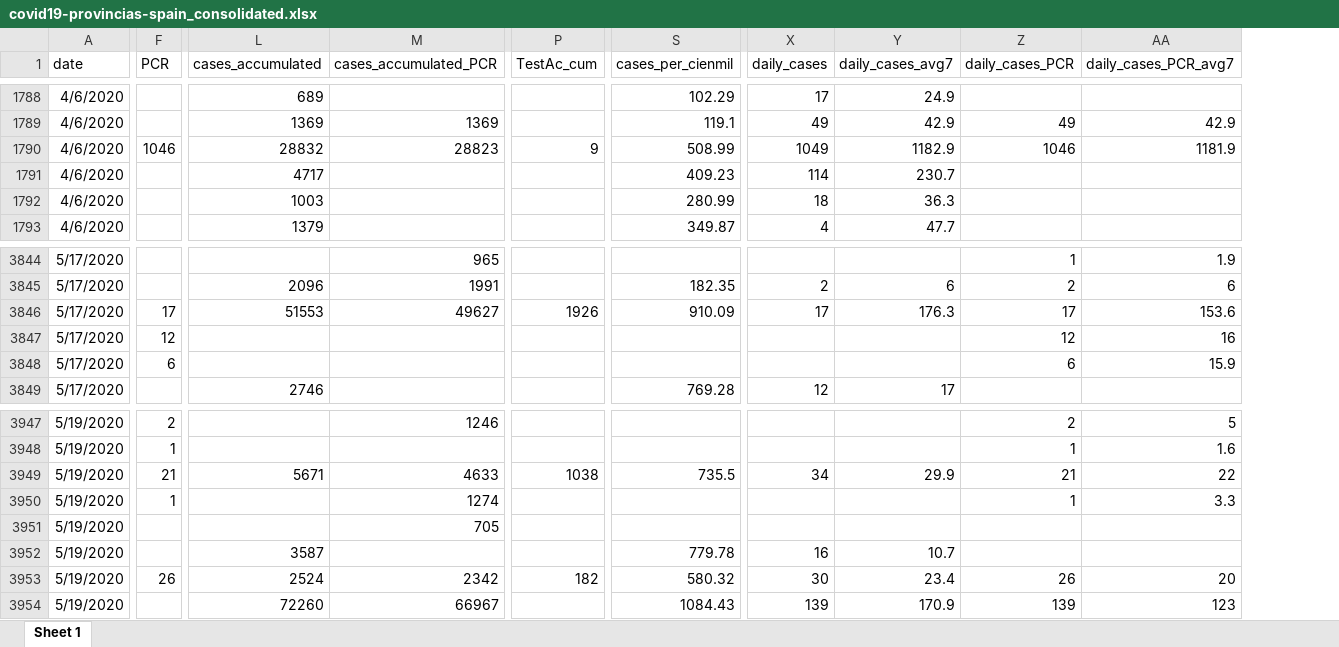
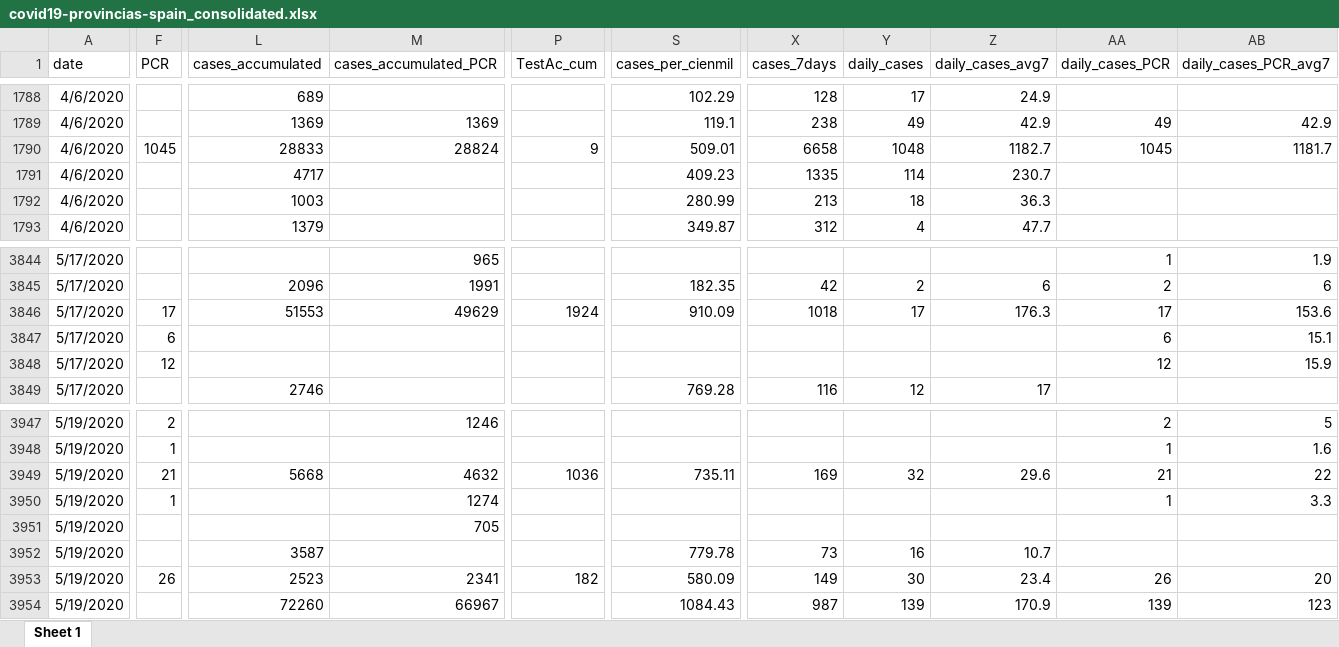
Before and after one commit to montera34/escovid19data, an Excel workbook: data/output/covid19-provincias-spain_consolidated.xlsx, sheet Sheet 1, drawn as a sheet; only a part is shown, gaps mark what is left out; values as stored, in another font and other column widths than the file's, no borders; addresses are those after the commit; the diff covers the shown part only; the diff names each change by its address in the sheet, - before the commit and + after, or states it on an @@ line.

```diff
--- a/data/output/covid19-provincias-spain_consolidated.xlsx (sheet Sheet 1)
+++ b/data/output/covid19-provincias-spain_consolidated.xlsx (sheet Sheet 1)
+column X (cases_7days), rows 1788-1793: 128 | 238 | 6658 | 1335 | 213 | 312; rows 3845-3849: 42 | 1018 |  |  | 116; rows 3949-3954: 169 |  |  | 73 | 149 | 987
-F1790 (PCR): 1046
+F1790 (PCR): 1045
-L1790 (cases_accumulated): 28832
+L1790 (cases_accumulated): 28833
-M1790 (cases_accumulated_PCR): 28823
+M1790 (cases_accumulated_PCR): 28824
-S1790 (cases_per_cienmil): 508.99
+S1790 (cases_per_cienmil): 509.01
-Y1790 (daily_cases): 1049
+Y1790 (daily_cases): 1048
-Z1790 (daily_cases_avg7): 1182.9
+Z1790 (daily_cases_avg7): 1182.7
-AA1790 (daily_cases_PCR): 1046
+AA1790 (daily_cases_PCR): 1045
-AB1790 (daily_cases_PCR_avg7): 1181.9
+AB1790 (daily_cases_PCR_avg7): 1181.7
-M3846 (cases_accumulated_PCR): 49627
+M3846 (cases_accumulated_PCR): 49629
-P3846 (TestAc_cum): 1926
+P3846 (TestAc_cum): 1924
-F3847 (PCR): 12
+F3847 (PCR): 6
-AA3847 (daily_cases_PCR): 12
+AA3847 (daily_cases_PCR): 6
-AB3847 (daily_cases_PCR_avg7): 16
+AB3847 (daily_cases_PCR_avg7): 15.1
-F3848 (PCR): 6
+F3848 (PCR): 12
-AA3848 (daily_cases_PCR): 6
+AA3848 (daily_cases_PCR): 12
-L3949 (cases_accumulated): 5671
+L3949 (cases_accumulated): 5668
-M3949 (cases_accumulated_PCR): 4633
+M3949 (cases_accumulated_PCR): 4632
-P3949 (TestAc_cum): 1038
+P3949 (TestAc_cum): 1036
-S3949 (cases_per_cienmil): 735.5
+S3949 (cases_per_cienmil): 735.11
-Y3949 (daily_cases): 34
+Y3949 (daily_cases): 32
-Z3949 (daily_cases_avg7): 29.9
+Z3949 (daily_cases_avg7): 29.6
-L3953 (cases_accumulated): 2524
+L3953 (cases_accumulated): 2523
-M3953 (cases_accumulated_PCR): 2342
+M3953 (cases_accumulated_PCR): 2341
-S3953 (cases_per_cienmil): 580.32
+S3953 (cases_per_cienmil): 580.09
```
Also changed, not shown: 49 added rows, 3 removed rows and 688 edited cells elsewhere in this sheet, 3 other files.
